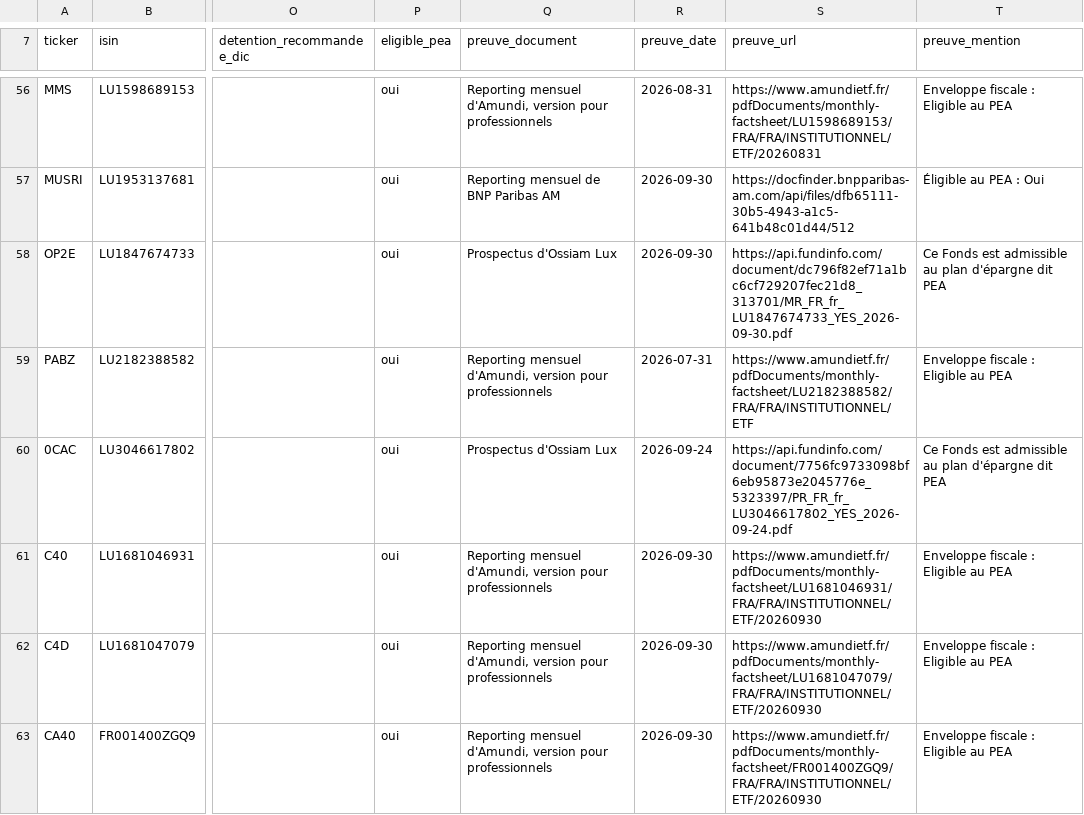
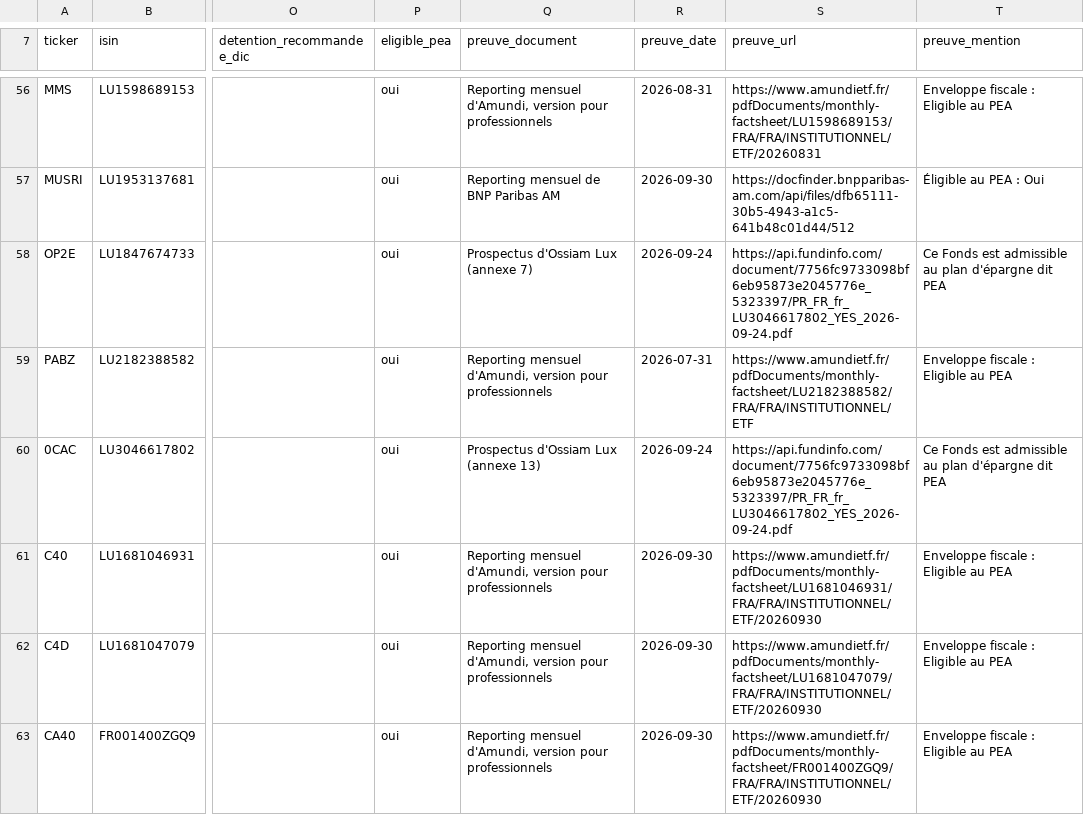
Before and after one commit to MeFlya/dca-tracker, a CSV file: public/donnees/etf-eligibles-pea-2026-10-14.csv, drawn as a sheet; only a part is shown, gaps mark what is left out; the diff covers the shown part only; the diff names each change by its address in the sheet, - before the commit and + after, or states it on an @@ line.

```diff
--- a/public/donnees/etf-eligibles-pea-2026-10-14.csv
+++ b/public/donnees/etf-eligibles-pea-2026-10-14.csv
-Q58 (preuve_document): Prospectus d'Ossiam Lux
+Q58 (preuve_document): Prospectus d'Ossiam Lux (annexe 7)
-R58 (preuve_date): 2026-09-30
+R58 (preuve_date): 2026-09-24
-S58 (preuve_url): https://api.fundinfo.com/document/dc796f82ef71a1bc6cf729207fec21d8_313701/MR_FR_fr_LU1847674733_YES_2026-09-30.pdf
+S58 (preuve_url): https://api.fundinfo.com/document/7756fc9733098bf6eb95873e2045776e_5323397/PR_FR_fr_LU3046617802_YES_2026-09-24.pdf
-Q60 (preuve_document): Prospectus d'Ossiam Lux
+Q60 (preuve_document): Prospectus d'Ossiam Lux (annexe 13)
```
Also changed, not shown: 35 edited cells elsewhere in this file, 9 other files.
